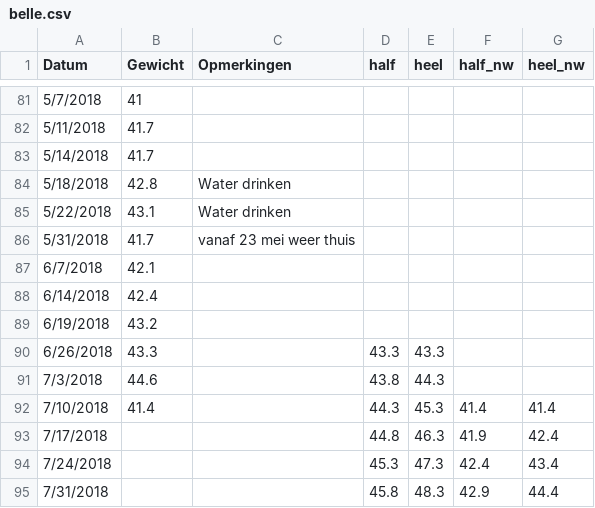
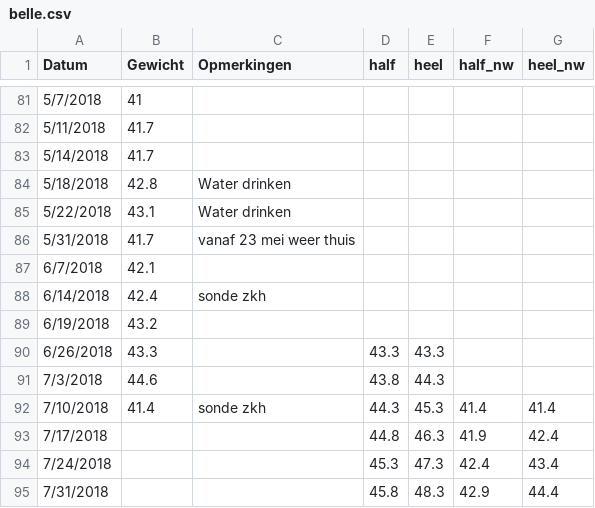
Before and after one commit to BobdeTheije/sample, a CSV file: belle.csv, drawn as a sheet; only a part is shown, gaps mark what is left out.

Commit message:
Add files via upload

```diff
--- a/belle.csv
+++ b/belle.csv
@@ -87,3 +87,3 @@ Datum,Gewicht,Opmerkingen,half,heel,half_nw,heel_nw
 6/7/2018,42.1,,,,,
-6/14/2018,42.4,,,,,
+6/14/2018,42.4,sonde zkh,,,,
 6/19/2018,43.2,,,,,
@@ -91,3 +91,3 @@ Datum,Gewicht,Opmerkingen,half,heel,half_nw,heel_nw
 7/3/2018,44.6,,43.8,44.3,,
-7/10/2018,41.4,,44.3,45.3,41.4,41.4
+7/10/2018,41.4,sonde zkh,44.3,45.3,41.4,41.4
 7/17/2018,,,44.8,46.3,41.9,42.4
```
